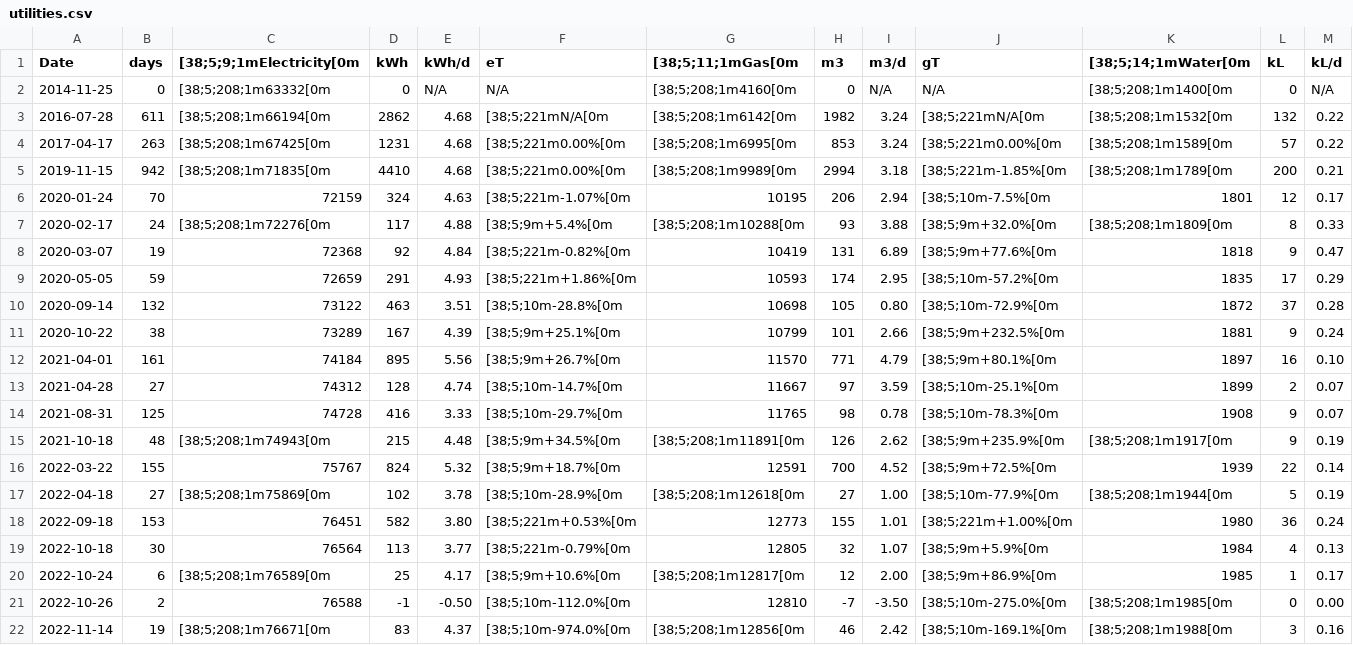
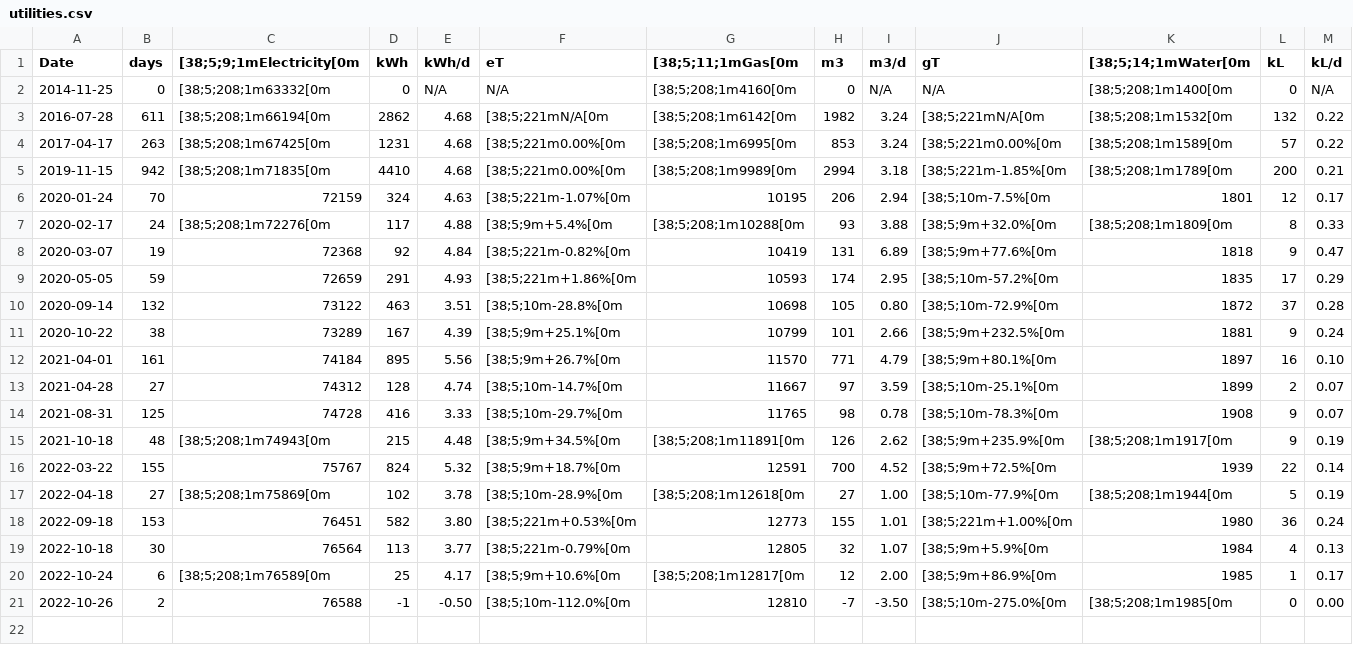
Before and after one commit to scalvaruso/utility, a CSV file: utilities.csv, drawn as a sheet; only a part is shown; rows hold the shown columns only; the diff names each change by its address in the sheet, - before the commit and + after, or states it on an @@ line.

```diff
--- a/utilities.csv
+++ b/utilities.csv
-row 22: 2022-11-14 | 19 | [38;5;208;1m76671[0m | 83 | 4.37 | [38;5;10m-974.0%[0m | [38;5;208;1m12856[0m | 46 | 2.42 | [38;5;10m-169.1%[0m | [38;5;208;1m1988[0m | 3 | 0.16
```
Also changed, not shown: 1 other file.
